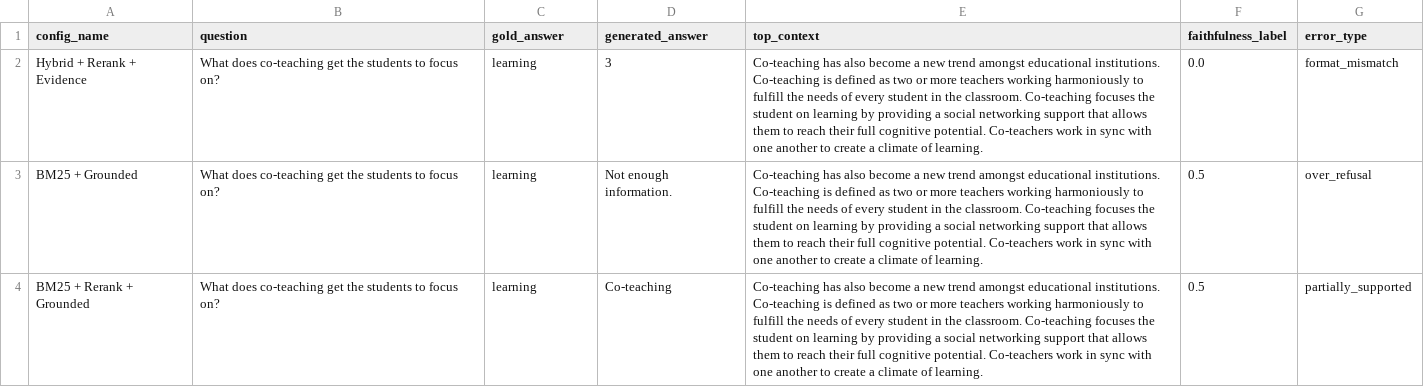
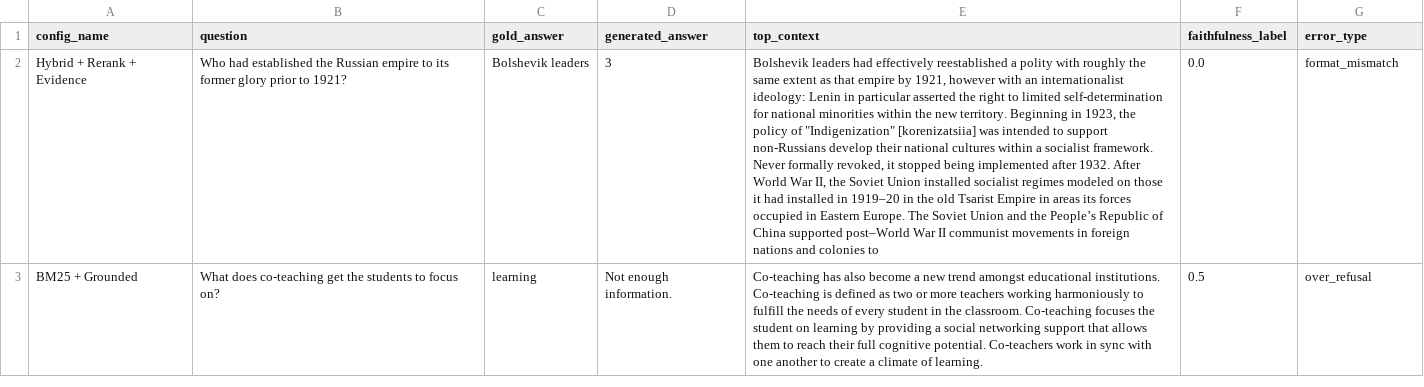
Before and after one commit to 00Kisumi00/STAT5293-Project, a CSV file: results/representative_error_cases.csv, drawn as a sheet; only a part is shown; removed rows and columns are numbered as before the commit, all else as after; the diff covers the shown part only; the diff names each change by its address in the sheet, - before the commit and + after, or states it on an @@ line.

```diff
--- a/results/representative_error_cases.csv
+++ b/results/representative_error_cases.csv
-B2 (question): What does co-teaching get the students to focus on?
+B2 (question): Who had established the Russian empire to its former glory prior to 1921?
-C2 (gold_answer): learning
+C2 (gold_answer): Bolshevik leaders
-E2 (top_context): Co-teaching has also become a new trend amongst educational institutions. Co-teaching is defined as two or more teachers working harmoniously to fulfill the needs of every student in the classroom. Co-teaching focuses the student on learning by providing a social networking support that allows them to reach their full cognitive potential. Co-teachers work in sync with one another to create a climate of learning.
+E2 (top_context): Bolshevik leaders had effectively reestablished a polity with roughly the same extent as that empire by 1921, however with an internationalist ideology: Lenin in particular asserted the right to limited self-determination for national minorities within the new territory. Beginning in 1923, the policy of "Indigenization" [korenizatsiia] was intended to support non-Russians develop their national cultures within a socialist framework. Never formally revoked, it stopped being implemented after 1932. After World War II, the Soviet Union installed socialist regimes modeled on those it had installed in 1919–20 in the old Tsarist Empire in areas its forces occupied in Eastern Europe. The Soviet Union and the People’s Republic of China supported post–World War II communist movements in foreign nations and colonies to
-row 4: BM25 + Rerank + Grounded | What does co-teaching get the students to focus on? | learning | Co-teaching | Co-teaching has also become a new trend amongst educational institutions. Co-teaching is defined as two or more teachers working harmoniously to fulfill the needs of every student in the classroom. Co-teaching focuses the student on learning by providing a social networking support that allows them to reach their full cognitive potential. Co-teachers work in sync with one another to create a climate of learning. | 0.5 | partially_supported
```
Also changed, not shown: 1 added row and 5 edited cells elsewhere in this file, results/answer_quality_summary.csv, results/selected_error_cases.csv, 4 other files.
